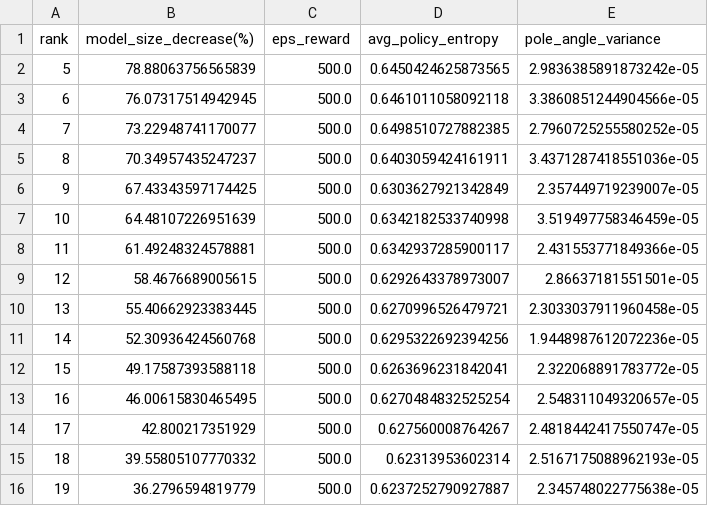
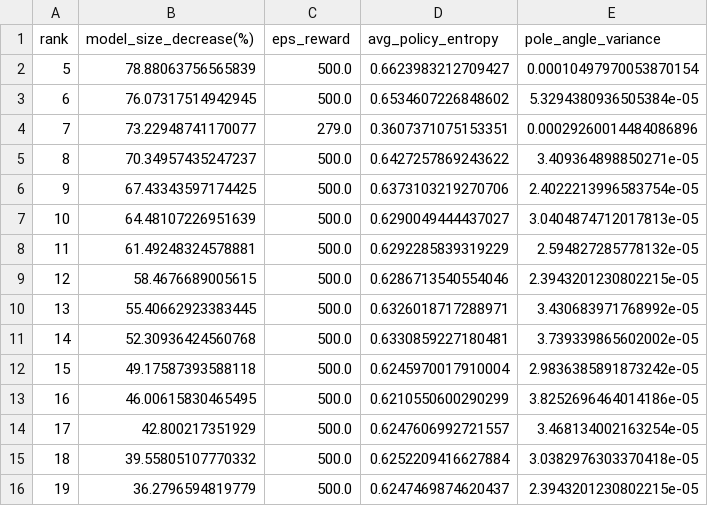
Before and after one commit to ches-001/Reinforcement-Learning-Policy-Sparsification-and-Decomposition, a CSV file: decomposition_results/PPO_sparse_policy_decomposition.csv, drawn as a sheet; only a part is shown; the diff covers the shown part only.

```diff
--- a/decomposition_results/PPO_sparse_policy_decomposition.csv
+++ b/decomposition_results/PPO_sparse_policy_decomposition.csv
@@ -1,16 +1,16 @@
 rank,model_size_decrease(%),eps_reward,avg_policy_entropy,pole_angle_variance
-5,78.88063756565839,500.0,0.6450424625873565,2.9836385891873242e-05
-6,76.07317514942945,500.0,0.6461011058092118,3.3860851244904566e-05
-7,73.22948741170077,500.0,0.6498510727882385,2.7960725255580252e-05
-8,70.34957435247237,500.0,0.6403059424161911,3.4371287418551036e-05
-9,67.43343597174425,500.0,0.6303627921342849,2.357449719239007e-05
-10,64.48107226951639,500.0,0.6342182533740998,3.519497758346459e-05
-11,61.49248324578881,500.0,0.6342937285900117,2.431553771849366e-05
-12,58.4676689005615,500.0,0.6292643378973007,2.86637181551501e-05
-13,55.40662923383445,500.0,0.6270996526479721,2.3033037911960458e-05
-14,52.30936424560768,500.0,0.6295322692394256,1.9448987612072236e-05
-15,49.17587393588118,500.0,0.6263696231842041,2.322068891783772e-05
-16,46.00615830465495,500.0,0.6270484832525254,2.548311049320657e-05
-17,42.800217351929,500.0,0.627560008764267,2.4818442417550747e-05
-18,39.55805107770332,500.0,0.62313953602314,2.5167175088962193e-05
-19,36.2796594819779,500.0,0.6237252790927887,2.345748022775638e-05
+5,78.88063756565839,500.0,0.6623983212709427,0.00010497970053870154
+6,76.07317514942945,500.0,0.6534607226848602,5.3294380936505384e-05
+7,73.22948741170077,279.0,0.3607371075153351,0.00029260014484086896
+8,70.34957435247237,500.0,0.6427257869243622,3.409364898850271e-05
+9,67.43343597174425,500.0,0.6373103219270706,2.4022213996583754e-05
+10,64.48107226951639,500.0,0.6290049444437027,3.0404874712017813e-05
+11,61.49248324578881,500.0,0.6292285839319229,2.594827285778132e-05
+12,58.4676689005615,500.0,0.6286713540554046,2.3943201230802215e-05
+13,55.40662923383445,500.0,0.6326018717288971,3.430683971768992e-05
+14,52.30936424560768,500.0,0.6330859227180481,3.739339865602002e-05
+15,49.17587393588118,500.0,0.6245970017910004,2.9836385891873242e-05
+16,46.00615830465495,500.0,0.6210550600290299,3.8252696464014186e-05
+17,42.800217351929,500.0,0.6247606992721557,3.468134002163254e-05
+18,39.55805107770332,500.0,0.6252209416627884,3.0382976303370418e-05
+19,36.2796594819779,500.0,0.6247469874620437,2.3943201230802215e-05
```
Also changed, not shown: 20 edited cells elsewhere in this file, decomposition_results/DQN_sparse_policy_decomposition.csv, 4 other files.
